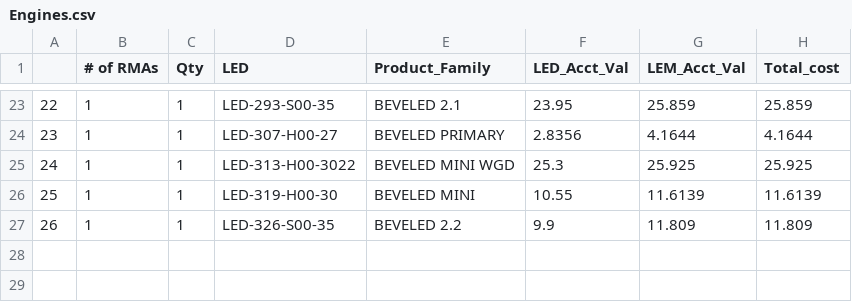
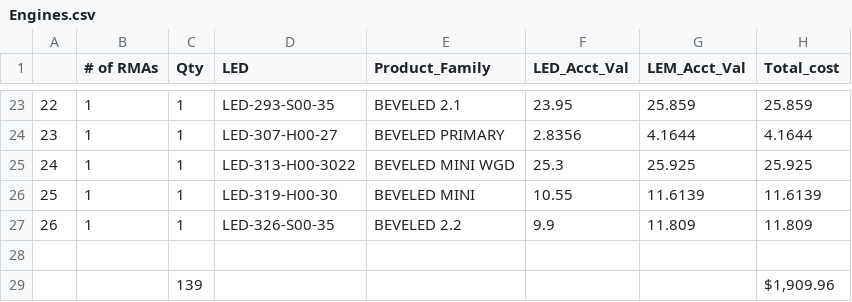
Before and after one commit to Vinladar/USAI, a CSV file: Code/Output/April_2022/Engines.csv, drawn as a sheet; only a part is shown, gaps mark what is left out; the diff names each change by its address in the sheet, - before the commit and + after, or states it on an @@ line.

```diff
--- a/Code/Output/April_2022/Engines.csv
+++ b/Code/Output/April_2022/Engines.csv
+row 28: (empty)
+row 29:  |  | 139 |  |  |  |  | $1,909.96
```
Also changed, not shown: Code/Output/April_2022/Drivers.csv, Code/Output/April_2022/DriversNoOutliers.csv, 26 other files.
